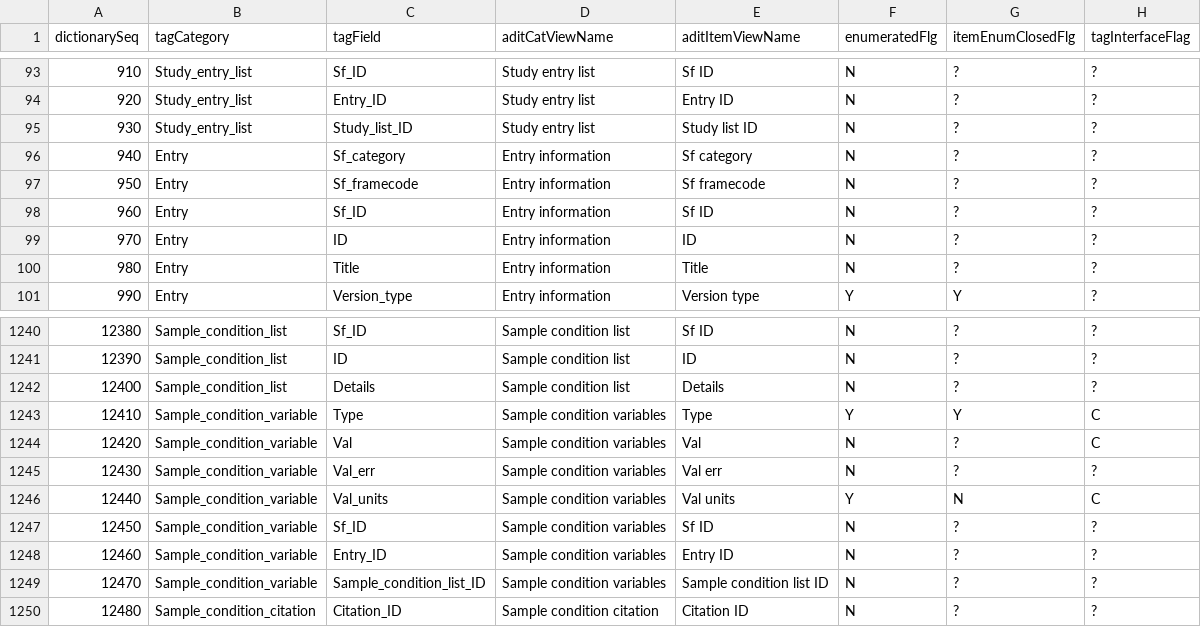
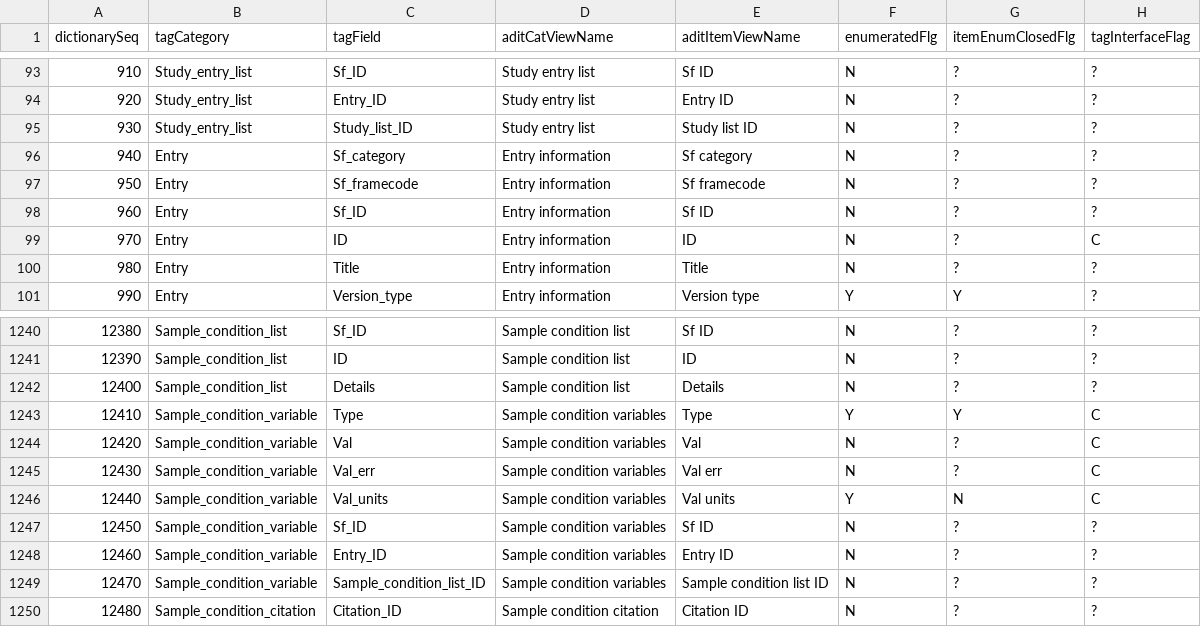
Before and after one commit to bmrb-io/nmr-star-dictionary, a CSV file: bmrb_star_v3_files/adit_input/query_interface.csv, drawn as a sheet; only a part is shown, gaps mark what is left out; the diff names each change by its address in the sheet, - before the commit and + after, or states it on an @@ line.

Commit message:
?
svn path=/; revision=130

```diff
--- a/bmrb_star_v3_files/adit_input/query_interface.csv
+++ b/bmrb_star_v3_files/adit_input/query_interface.csv
-H99 (tagInterfaceFlag): ?
+H99 (tagInterfaceFlag): C
-H1245 (tagInterfaceFlag): ?
+H1245 (tagInterfaceFlag): C
```
